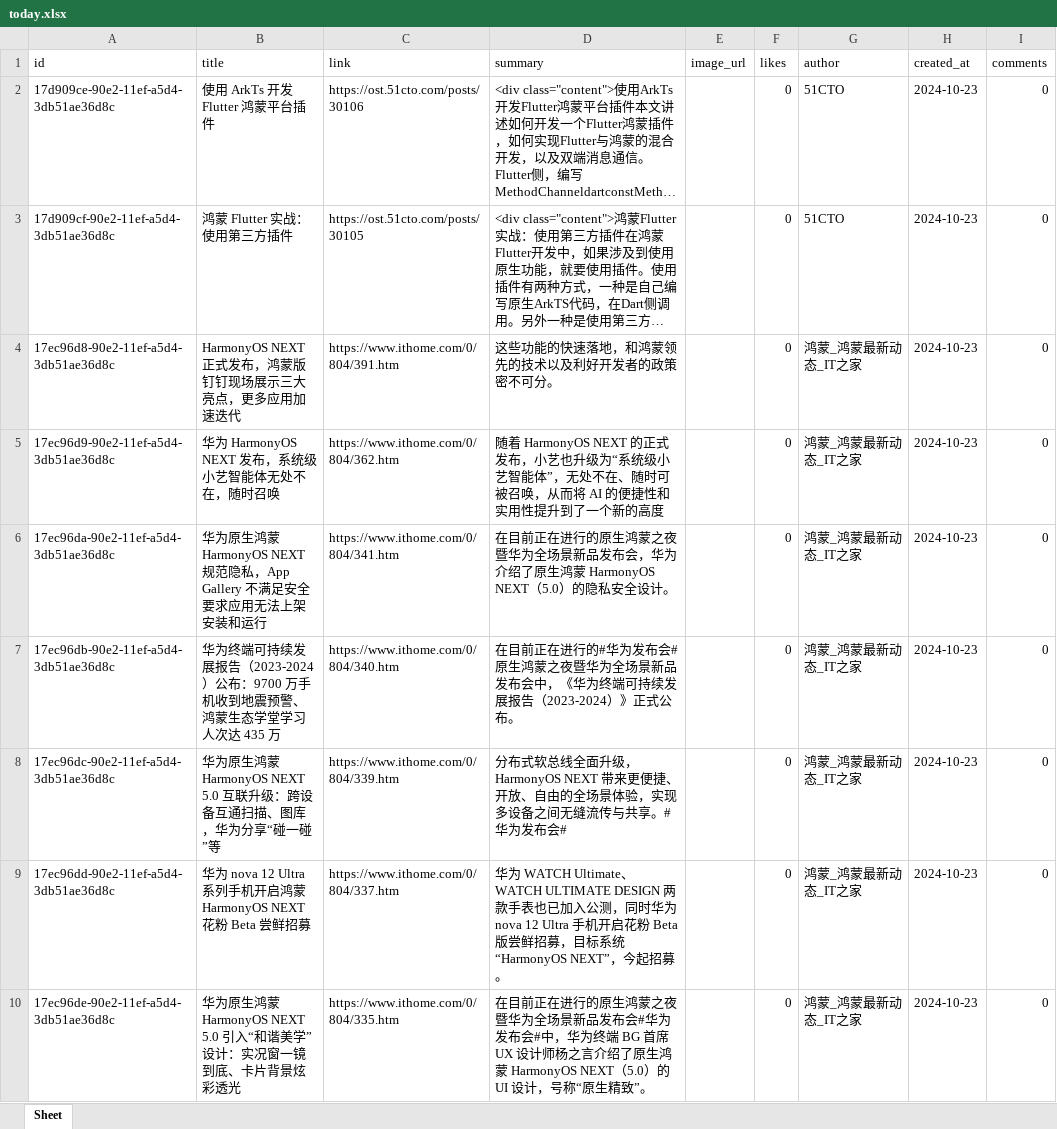
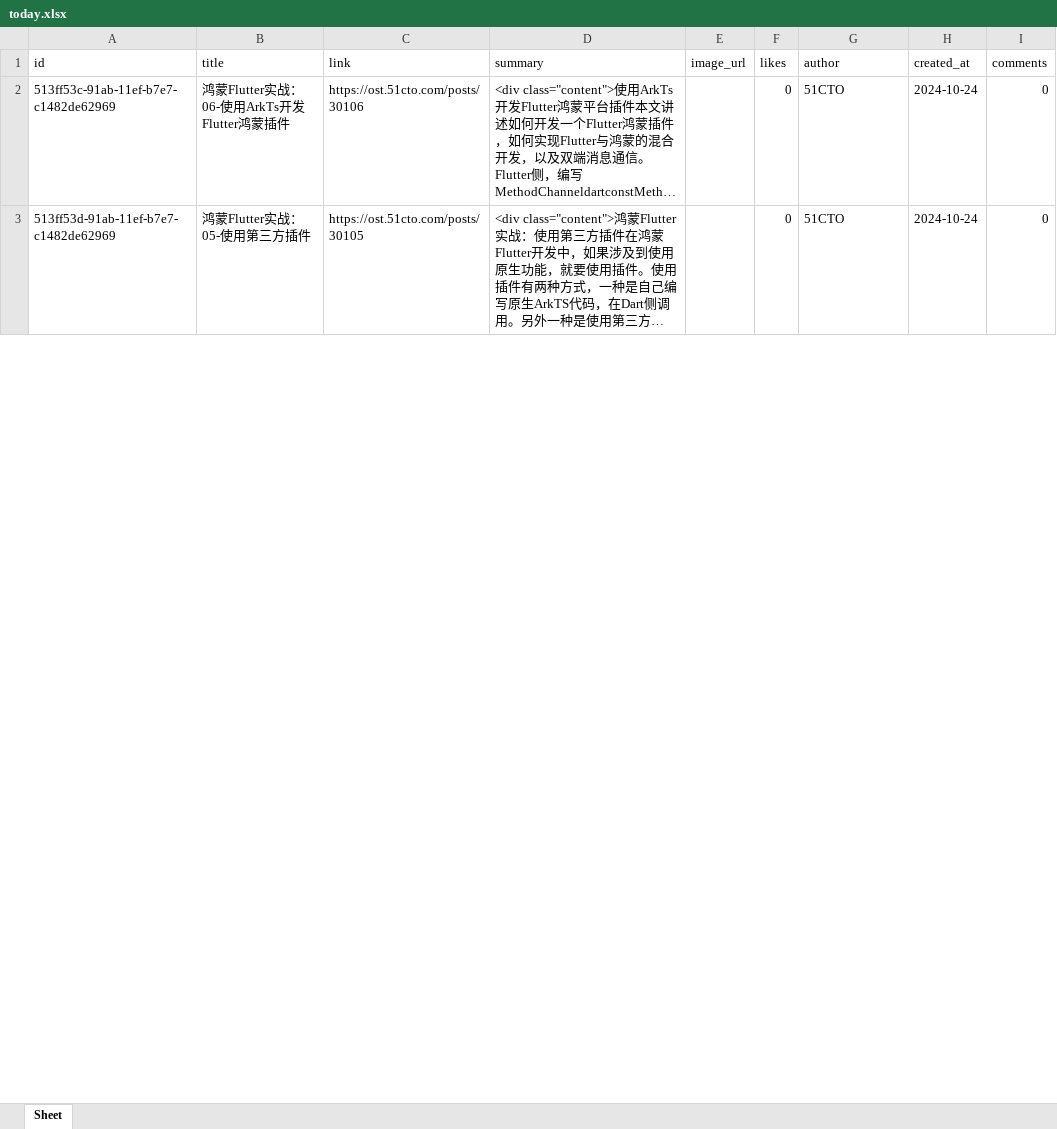
Before and after one commit to xiongbo2089/yarb-backup, an Excel workbook: today.xlsx, sheet Sheet, drawn as a sheet; only a part is shown; long unchanged cells end in …; values as stored, in another font and other column widths than the file's, no borders; removed rows and columns are numbered as before the commit, all else as after; the diff covers the shown part only; the diff names each change by its address in the sheet, - before the commit and + after, or states it on an @@ line.

```diff
--- a/today.xlsx (sheet Sheet)
+++ b/today.xlsx (sheet Sheet)
-A2 (id): 17d909ce-90e2-11ef-a5d4-3db51ae36d8c
+A2 (id): 513ff53c-91ab-11ef-b7e7-c1482de62969
-B2 (title): 使用 ArkTs 开发 Flutter 鸿蒙平台插件
+B2 (title): 鸿蒙Flutter实战：06-使用ArkTs开发Flutter鸿蒙插件
-H2:H3 (created_at): 2024-10-23
+H2:H3 (created_at): 2024-10-24
-A3 (id): 17d909cf-90e2-11ef-a5d4-3db51ae36d8c
+A3 (id): 513ff53d-91ab-11ef-b7e7-c1482de62969
-B3 (title): 鸿蒙 Flutter 实战：使用第三方插件
+B3 (title): 鸿蒙Flutter实战：05-使用第三方插件
-row 4: 17ec96d8-90e2-11ef-a5d4-3db51ae36d8c | HarmonyOS NEXT 正式发布，鸿蒙版钉钉现场展示三大亮点，更多应用加速迭代 | https://www.ithome.com/0/804/391.htm | 这些功能的快速落地，和鸿蒙领先的技术以及利好开发者的政策密不可分。 |  | 0 | 鸿蒙_鸿蒙最新动态_IT之家 | 2024-10-23 | 0
-row 5: 17ec96d9-90e2-11ef-a5d4-3db51ae36d8c | 华为 HarmonyOS NEXT 发布，系统级小艺智能体无处不在，随时召唤 | https://www.ithome.com/0/804/362.htm | 随着 HarmonyOS NEXT 的正式发布，小艺也升级为“系统级小艺智能体”，无处不在、随时可被召唤，从而将 AI 的便捷性和实用性提升到了一个新的高度 |  | 0 | 鸿蒙_鸿蒙最新动态_IT之家 | 2024-10-23 | 0
-row 6: 17ec96da-90e2-11ef-a5d4-3db51ae36d8c | 华为原生鸿蒙 HarmonyOS NEXT 规范隐私，App Gallery 不满足安全要求应用无法上架安装和运行 | https://www.ithome.com/0/804/341.htm | 在目前正在进行的原生鸿蒙之夜暨华为全场景新品发布会，华为介绍了原生鸿蒙 HarmonyOS NEXT（5.0）的隐私安全设计。 |  | 0 | 鸿蒙_鸿蒙最新动态_IT之家 | 2024-10-23 | 0
-row 7: 17ec96db-90e2-11ef-a5d4-3db51ae36d8c | 华为终端可持续发展报告（2023-2024）公布：9700 万手机收到地震预警、鸿蒙生态学堂学习人次达 435 万 | https://www.ithome.com/0/804/340.htm | 在目前正在进行的#华为发布会#原生鸿蒙之夜暨华为全场景新品发布会中，《华为终端可持续发展报告（2023-2024）》正式公布。 |  | 0 | 鸿蒙_鸿蒙最新动态_IT之家 | 2024-10-23 | 0
-row 8: 17ec96dc-90e2-11ef-a5d4-3db51ae36d8c | 华为原生鸿蒙 HarmonyOS NEXT 5.0 互联升级：跨设备互通扫描、图库，华为分享“碰一碰”等 | https://www.ithome.com/0/804/339.htm | 分布式软总线全面升级，HarmonyOS NEXT 带来更便捷、开放、自由的全场景体验，实现多设备之间无缝流传与共享。#华为发布会# |  | 0 | 鸿蒙_鸿蒙最新动态_IT之家 | 2024-10-23 | 0
-row 9: 17ec96dd-90e2-11ef-a5d4-3db51ae36d8c | 华为 nova 12 Ultra 系列手机开启鸿蒙 HarmonyOS NEXT 花粉 Beta 尝鲜招募 | https://www.ithome.com/0/804/337.htm | 华为 WATCH Ultimate、WATCH ULTIMATE DESIGN 两款手表也已加入公测，同时华为 nova 12 Ultra 手机开启花粉 Beta 版尝鲜招募，目标系统“HarmonyOS NEXT”，今起招募。 |  | 0 | 鸿蒙_鸿蒙最新动态_IT之家 | 2024-10-23 | 0
-row 10: 17ec96de-90e2-11ef-a5d4-3db51ae36d8c | 华为原生鸿蒙 HarmonyOS NEXT 5.0 引入“和谐美学”设计：实况窗一镜到底、卡片背景炫彩透光 | https://www.ithome.com/0/804/335.htm | 在目前正在进行的原生鸿蒙之夜暨华为全场景新品发布会#华为发布会#中，华为终端 BG 首席 UX 设计师杨之言介绍了原生鸿蒙 HarmonyOS NEXT（5.0）的 UI 设计，号称“原生精致”。 |  | 0 | 鸿蒙_鸿蒙最新动态_IT之家 | 2024-10-23 | 0
```
Also changed, not shown: 6 added rows, 6 removed rows and 45 edited cells elsewhere in this sheet, 1 other file.
